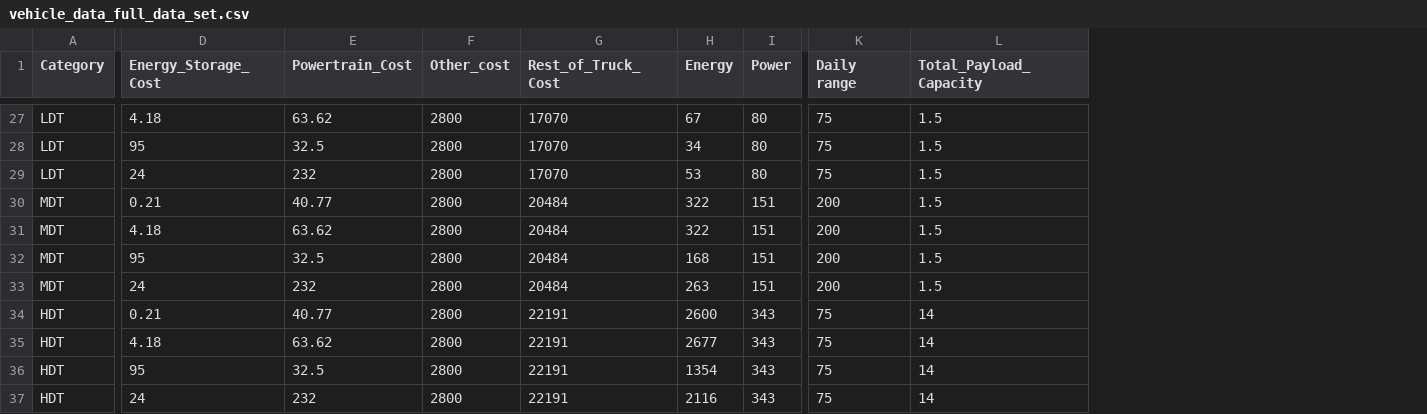
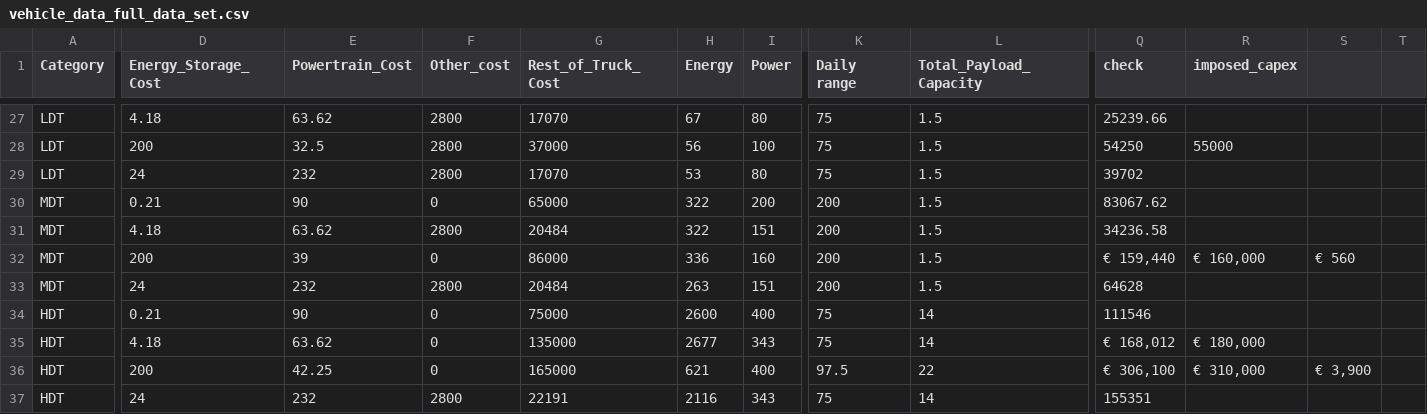
Before and after one commit to DonnieAI/wtfleetdecarbontco, a CSV file: data/vehicle_data_full_data_set.csv, drawn as a sheet; only a part is shown, gaps mark what is left out; the diff covers the shown part only; the diff names each change by its address in the sheet, - before the commit and + after, or states it on an @@ line.

```diff
--- a/data/vehicle_data_full_data_set.csv
+++ b/data/vehicle_data_full_data_set.csv
+column Q (check), rows 27-37: 25239.66 | 54250 | 39702 | 83067.62 | 34236.58 | € 159,440 | 64628 | 111546 | € 168,012 | € 306,100 | 155351
+column R (imposed_capex), rows 28-36: 55000 |  |  |  | € 160,000 |  |  | € 180,000 | € 310,000
+column S, rows 32-36: € 560 |  |  |  | € 3,900
+column T, empty
-D28 (Energy_Storage_Cost): 95
+D28 (Energy_Storage_Cost): 200
-G28 (Rest_of_Truck_Cost): 17070
+G28 (Rest_of_Truck_Cost): 37000
-H28 (Energy): 34
+H28 (Energy): 56
-I28 (Power): 80
+I28 (Power): 100
-E30 (Powertrain_Cost): 40.77
+E30 (Powertrain_Cost): 90
-F30 (Other_cost): 2800
+F30 (Other_cost): 0
-G30 (Rest_of_Truck_Cost): 20484
+G30 (Rest_of_Truck_Cost): 65000
-I30 (Power): 151
+I30 (Power): 200
-D32 (Energy_Storage_Cost): 95
+D32 (Energy_Storage_Cost): 200
-E32 (Powertrain_Cost): 32.5
+E32 (Powertrain_Cost): 39
-F32 (Other_cost): 2800
+F32 (Other_cost): 0
-G32 (Rest_of_Truck_Cost): 20484
+G32 (Rest_of_Truck_Cost): 86000
-H32 (Energy): 168
+H32 (Energy): 336
-I32 (Power): 151
+I32 (Power): 160
-E34 (Powertrain_Cost): 40.77
+E34 (Powertrain_Cost): 90
-F34:F36 (Other_cost): 2800
+F34:F36 (Other_cost): 0
-G34 (Rest_of_Truck_Cost): 22191
+G34 (Rest_of_Truck_Cost): 75000
-I34 (Power): 343
+I34 (Power): 400
-G35 (Rest_of_Truck_Cost): 22191
+G35 (Rest_of_Truck_Cost): 135000
-D36 (Energy_Storage_Cost): 95
+D36 (Energy_Storage_Cost): 200
-E36 (Powertrain_Cost): 32.5
+E36 (Powertrain_Cost): 42.25
-G36 (Rest_of_Truck_Cost): 22191
+G36 (Rest_of_Truck_Cost): 165000
-H36 (Energy): 1354
+H36 (Energy): 621
-I36 (Power): 343
+I36 (Power): 400
-K36 (Daily range): 75
+K36 (Daily range): 97.5
-L36 (Total_Payload_Capacity): 14
+L36 (Total_Payload_Capacity): 22
```
Also changed, not shown: 64 edited cells elsewhere in this file, data/ZEV_FCV.csv, 23 other files.
